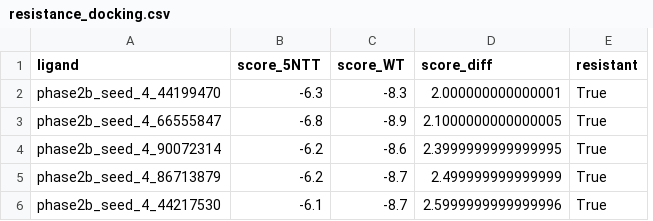
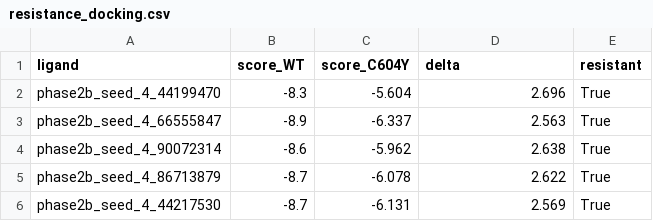
Before and after one commit to engavilane/mps1-drug-discovery, a CSV file: kinase_domain/docking/resistance_results/resistance_docking.csv, drawn as a sheet; removed rows and columns are numbered as before the commit, all else as after; the diff names each change by its address in the sheet, - before the commit and + after, or states it on an @@ line.

Commit message:
resistance mutation docking complete   - C604Y mutant (5NTT) vs top 5 Phase 2B candidates   - All 5 candidates show reduced affinity (delta=+2.56-2.70)   - Consistent with ATP-competitive mode + steric clash   - Motivates NTD allosteric strategy

```diff
--- a/kinase_domain/docking/resistance_results/resistance_docking.csv
+++ b/kinase_domain/docking/resistance_results/resistance_docking.csv
-column B (score_5NTT), rows 2-6: -6.3 | -6.8 | -6.2 | -6.2 | -6.1
+column C (score_C604Y), rows 2-6: -5.604 | -6.337 | -5.962 | -6.078 | -6.131
-D1: score_diff
+D1: delta
-D2 (delta): 2.000000000000001
+D2 (delta): 2.696
-D3 (delta): 2.1000000000000005
+D3 (delta): 2.563
-D4 (delta): 2.3999999999999995
+D4 (delta): 2.638
-D5 (delta): 2.499999999999999
+D5 (delta): 2.622
-D6 (delta): 2.5999999999999996
+D6 (delta): 2.569
```
Also changed, not shown: 7 other files.
